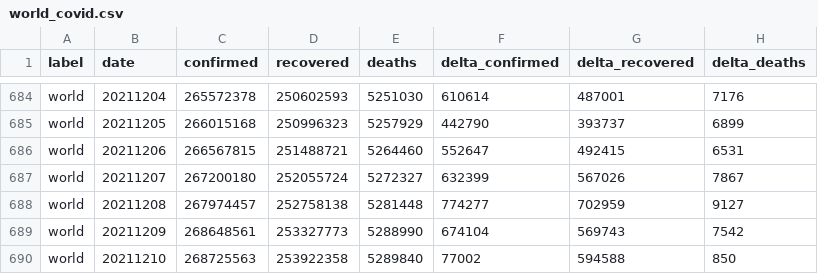
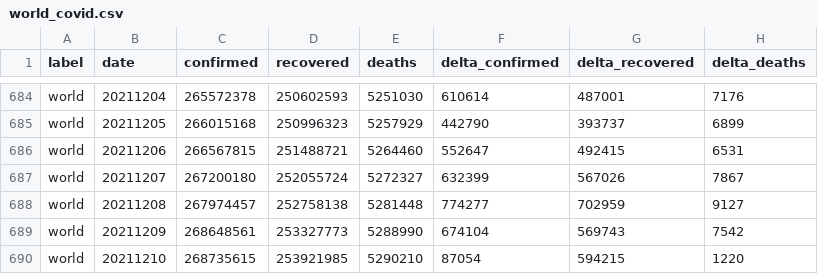
Before and after one commit to kirajano/corona-scrape-morgenpost, a CSV file: world_covid.csv, drawn as a sheet; only a part is shown, gaps mark what is left out.

```diff
--- a/world_covid.csv
+++ b/world_covid.csv
@@ -689,2 +689,2 @@ world,20211208,267974457,252758138,5281448,774277,702959,9127
 world,20211209,268648561,253327773,5288990,674104,569743,7542
-world,20211210,268725563,253922358,5289840,77002,594588,850
+world,20211210,268735615,253921985,5290210,87054,594215,1220
```
